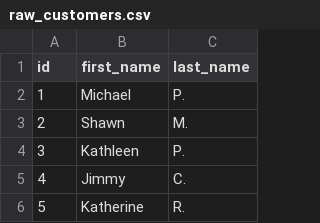
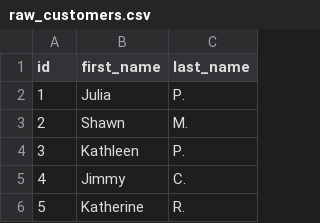
Before and after one commit to dbt-labs/jaffle_shop-dev, a CSV file: data/raw_customers.csv, drawn as a sheet; only a part is shown.

Commit message:
small change

```diff
--- a/data/raw_customers.csv
+++ b/data/raw_customers.csv
@@ -1,3 +1,3 @@
 id,first_name,last_name
-1,Michael,P.
+1,Julia,P.
 2,Shawn,M.
```
